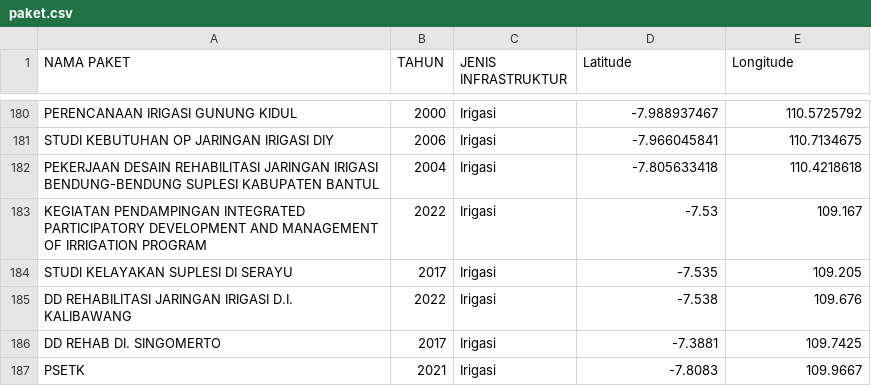
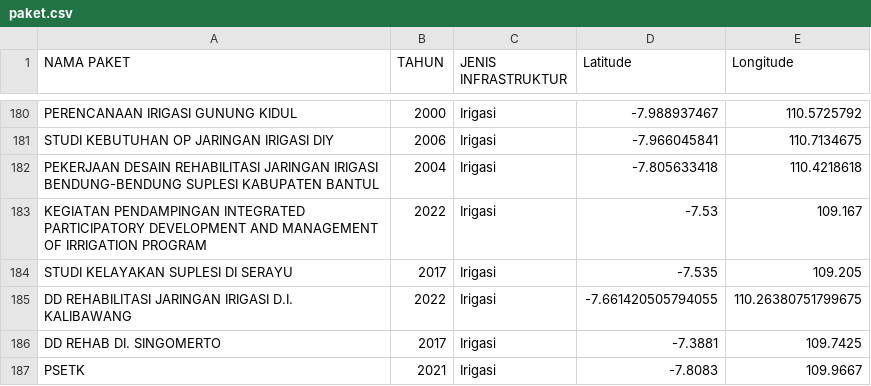
Before and after one commit to imannrf/Dashboard_PPK_PP_BBWS_SO, a CSV file: data/paket.csv, drawn as a sheet; only a part is shown, gaps mark what is left out.

Commit message:
Update paket.csv

```diff
--- a/data/paket.csv
+++ b/data/paket.csv
@@ -185,3 +185,3 @@ KEGIATAN PENDAMPINGAN INTEGRATED PARTICIPATORY DEVELOPMENT AND MANAGEMENT OF IRR
 STUDI KELAYAKAN SUPLESI DI SERAYU,2017,Irigasi,-7.535,109.205
-DD REHABILITASI JARINGAN IRIGASI D.I. KALIBAWANG,2022,Irigasi,-7.538,109.676
+DD REHABILITASI JARINGAN IRIGASI D.I. KALIBAWANG,2022,Irigasi,-7.661420505794055, 110.26380751799675
 DD REHAB DI. SINGOMERTO,2017,Irigasi,-7.3881,109.7425
```
